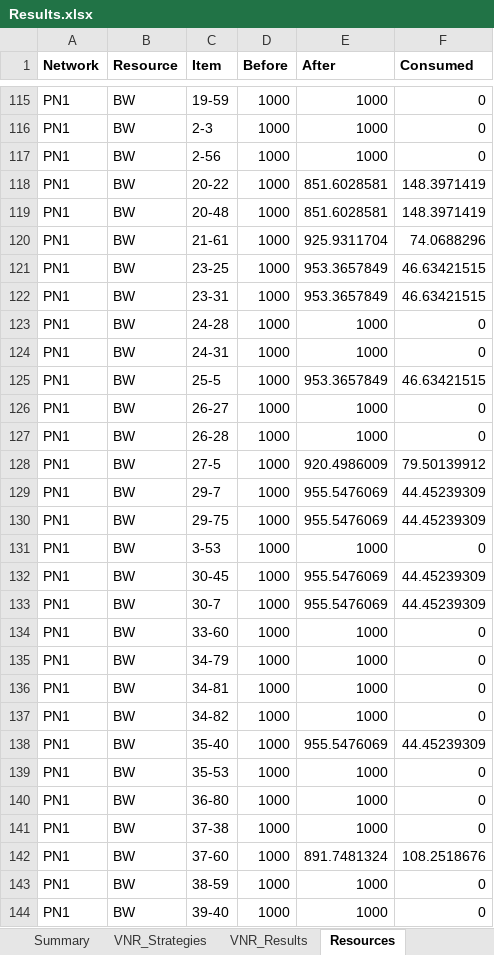
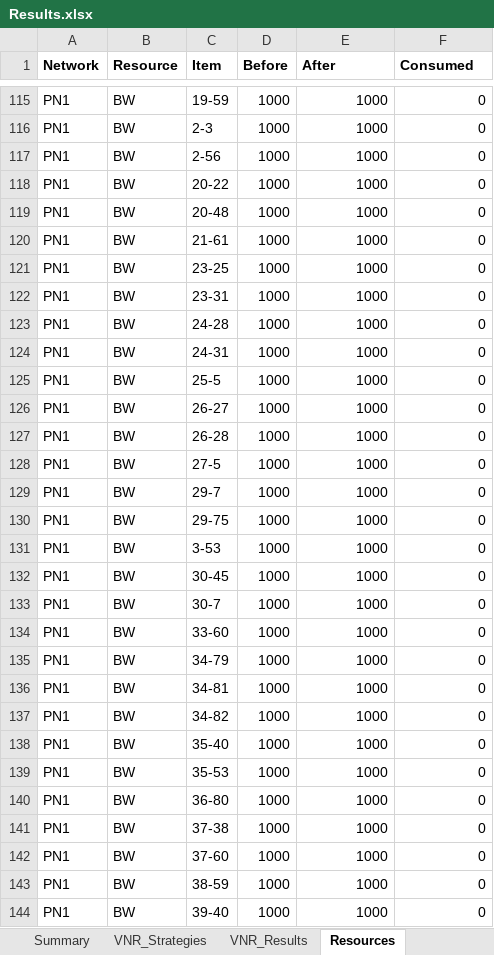
Before and after one commit to deepak85-tech/vne-using-2-level-gaming-approach, an Excel workbook: Results.xlsx, sheet Resources, drawn as a sheet; only a part is shown, gaps mark what is left out; values as stored, in another font and other column widths than the file's, no borders; the diff covers the shown part only; the diff names each change by its address in the sheet, - before the commit and + after, or states it on an @@ line.

```diff
--- a/Results.xlsx (sheet Resources)
+++ b/Results.xlsx (sheet Resources)
-E118:E119 (After): 851.6028581
+E118:E119 (After): 1000
-F118:F119 (Consumed): 148.3971419
+F118:F119 (Consumed): 0
-E120 (After): 925.9311704
+E120 (After): 1000
-F120 (Consumed): 74.0688296
+F120 (Consumed): 0
-E121:E122 (After): 953.3657849
+E121:E122 (After): 1000
-F121:F122 (Consumed): 46.63421515
+F121:F122 (Consumed): 0
-E125 (After): 953.3657849
+E125 (After): 1000
-F125 (Consumed): 46.63421515
+F125 (Consumed): 0
-E128 (After): 920.4986009
+E128 (After): 1000
-F128 (Consumed): 79.50139912
+F128 (Consumed): 0
-E129:E130 (After): 955.5476069
+E129:E130 (After): 1000
-F129:F130 (Consumed): 44.45239309
+F129:F130 (Consumed): 0
-E132:E133 (After): 955.5476069
+E132:E133 (After): 1000
-F132:F133 (Consumed): 44.45239309
+F132:F133 (Consumed): 0
-E138 (After): 955.5476069
+E138 (After): 1000
-F138 (Consumed): 44.45239309
+F138 (Consumed): 0
-E142 (After): 891.7481324
+E142 (After): 1000
-F142 (Consumed): 108.2518676
+F142 (Consumed): 0
```
Also changed, not shown: 210 edited cells elsewhere in this sheet, sheet VNR_Results, sheet VNR_Strategies, sheet Logs, sheet Summary, sheet Upper_Level_DE, 4 other files.
